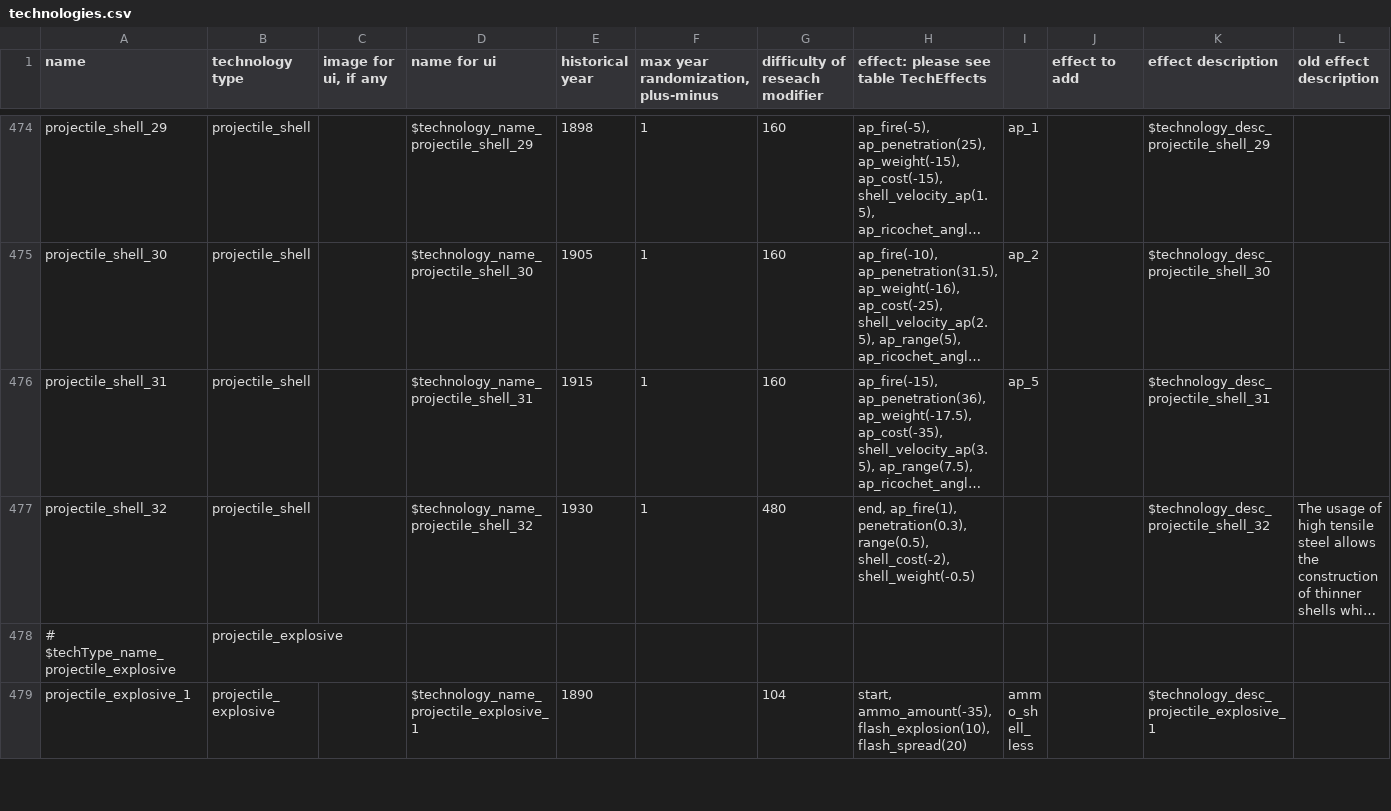
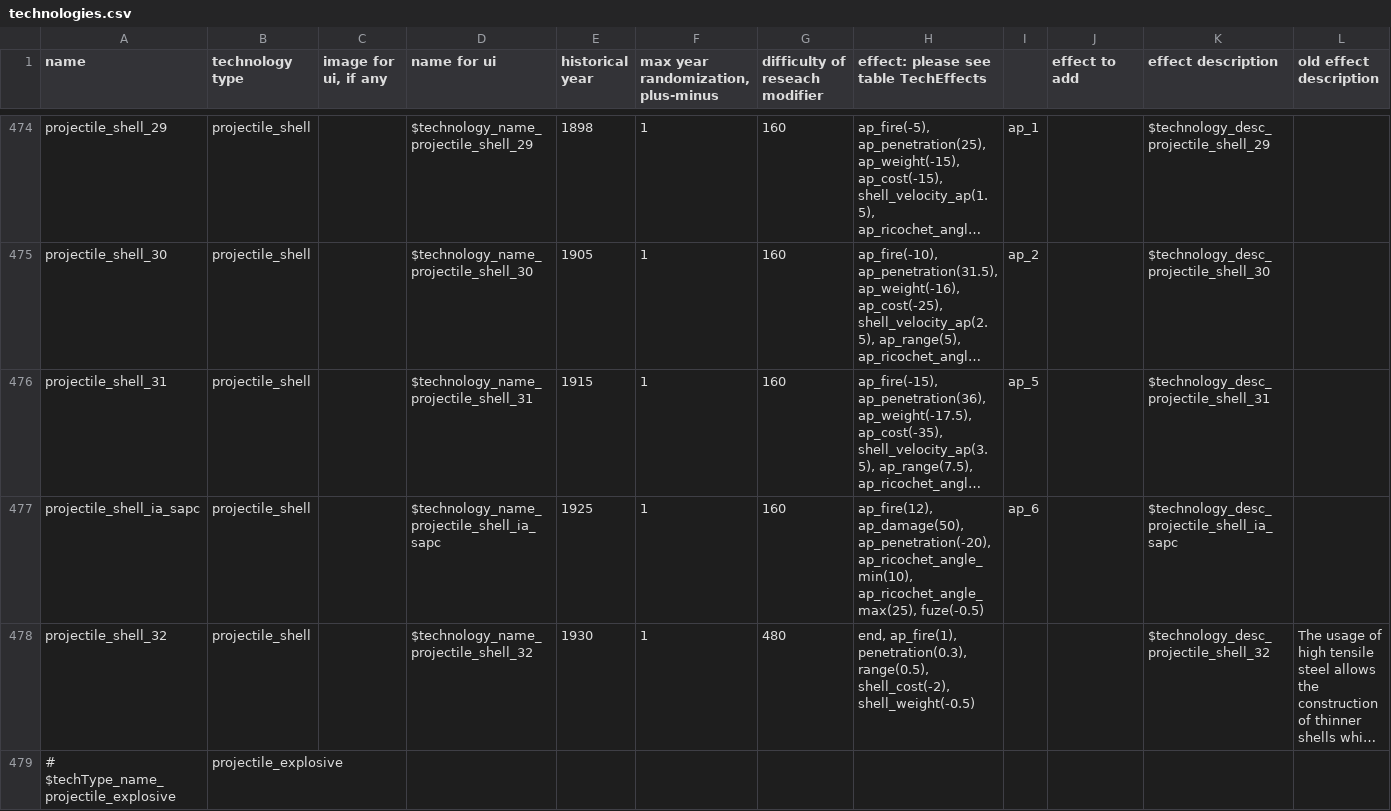
Before and after one commit to KlaudiuszLedwoch/Iron-Admiral, a CSV file: payload/Mods/technologies.csv, drawn as a sheet; only a part is shown, gaps mark what is left out; the shorter side is filled out with more unchanged rows; long unchanged cells end in …; rows hold the shown columns only; the diff names each change by its address in the sheet, - before the commit and + after, or states it on an @@ line.

```diff
--- a/payload/Mods/technologies.csv
+++ b/payload/Mods/technologies.csv
+row 477: projectile_shell_ia_sapc | projectile_shell |  | $technology_name_projectile_shell_ia_sapc | 1925 | 1 | 160 | ap_fire(12), ap_damage(50), ap_penetration(-20), ap_ricochet_angle_min(10), ap_ricochet_angle_max(25), fuze(-0.5) | ap_6 |  | $technology_desc_projectile_shell_ia_sapc
```
Also changed, not shown: payload/Mods/components.csv, payload/Mods/guns.csv, 20 other files.
